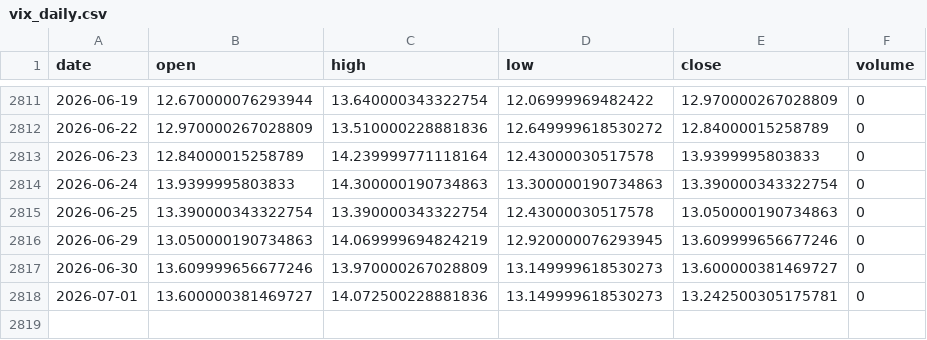
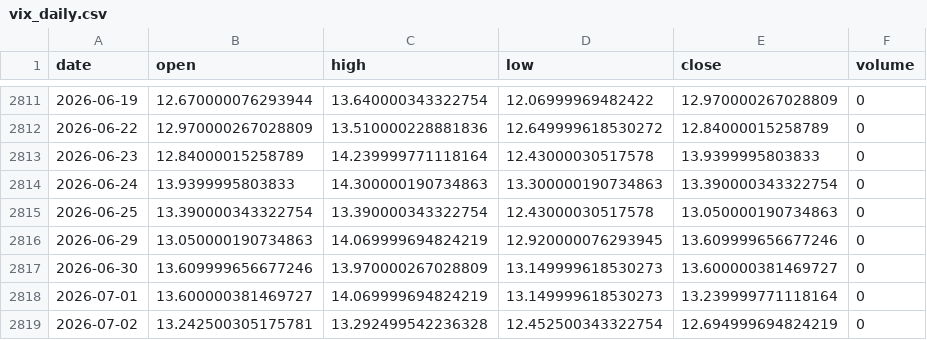
Before and after one commit to pravindev666/David-V2, a CSV file: data/vix_daily.csv, drawn as a sheet; only a part is shown, gaps mark what is left out.

Commit message:
Auto-sync: Market data update 2026-07-02 06:31

```diff
--- a/data/vix_daily.csv
+++ b/data/vix_daily.csv
@@ -2817,2 +2817,3 @@ date,open,high,low,close,volume
 2026-06-30,13.609999656677246,13.970000267028809,13.149999618530273,13.600000381469727,0
-2026-07-01,13.600000381469727,14.072500228881836,13.149999618530273,13.242500305175781,0
+2026-07-01,13.600000381469727,14.069999694824219,13.149999618530273,13.239999771118164,0
+2026-07-02,13.242500305175781,13.292499542236328,12.452500343322754,12.694999694824219,0
```
Also changed, not shown: data/nifty_daily.csv.
